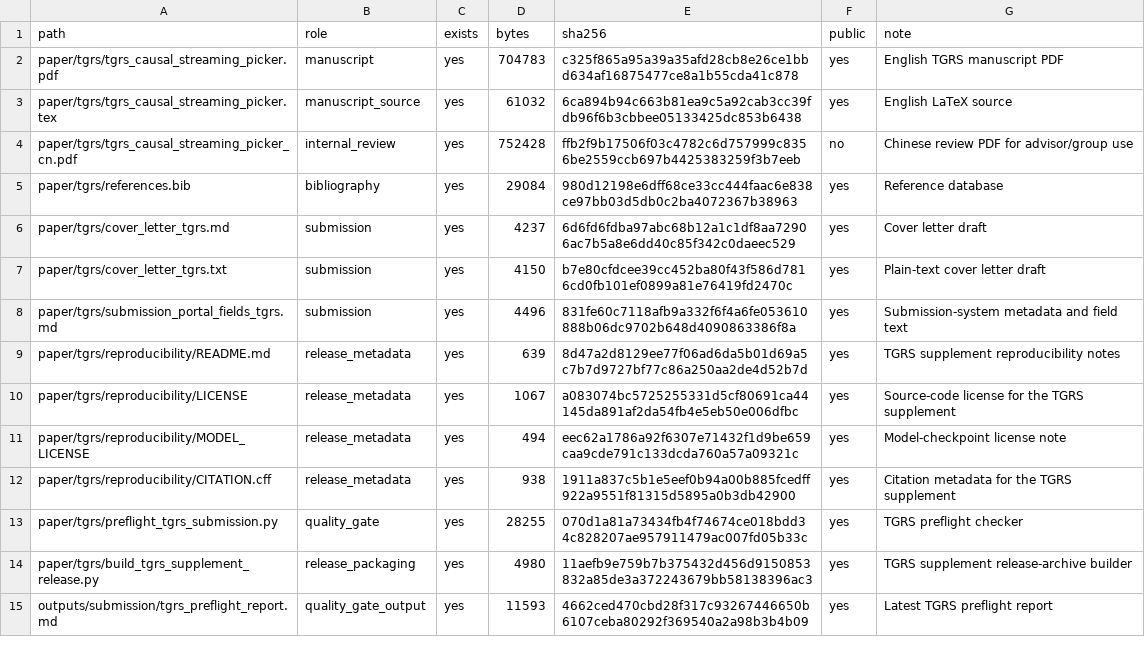
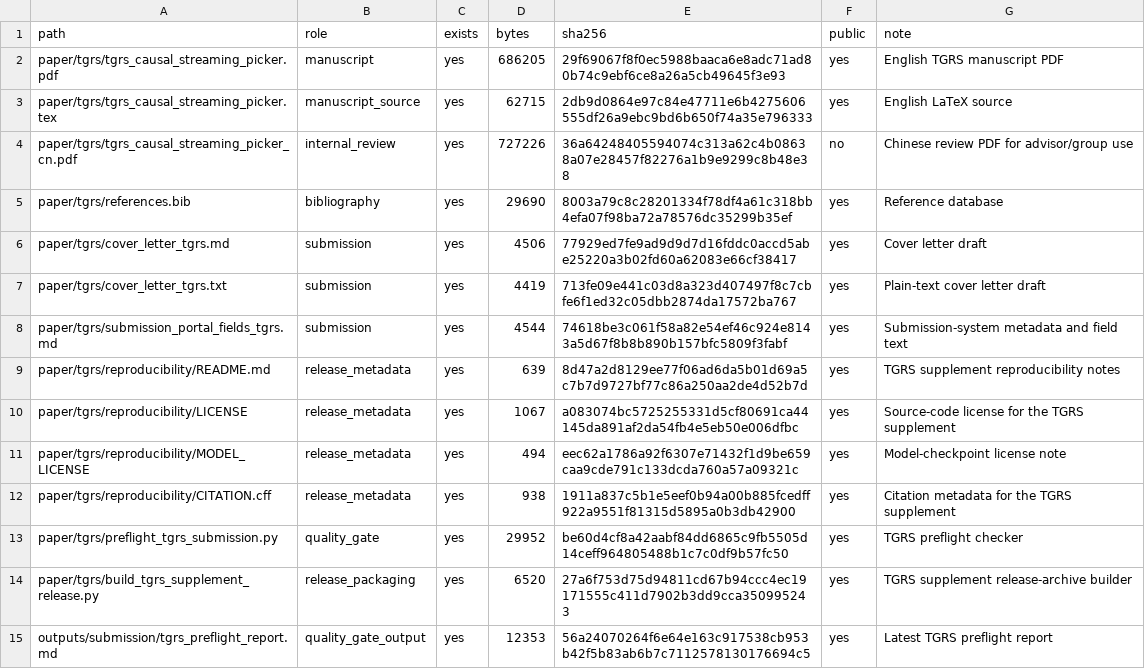
Before and after one commit to zhouhaoyiu/CausalStreamingPPicker_TGRS_release, a TSV file: outputs/submission/tgrs_reproducibility/TGRS_REPRODUCIBILITY_MANIFEST.tsv, drawn as a sheet; only a part is shown; the diff covers the shown part only.

```diff
--- a/outputs/submission/tgrs_reproducibility/TGRS_REPRODUCIBILITY_MANIFEST.tsv
+++ b/outputs/submission/tgrs_reproducibility/TGRS_REPRODUCIBILITY_MANIFEST.tsv
@@ -1,9 +1,9 @@
 path	role	exists	bytes	sha256	public	note
-paper/tgrs/tgrs_causal_streaming_picker.pdf	manuscript	yes	704783	c325f865a95a39a35afd28cb8e26ce1bbd634af16875477ce8a1b55cda41c878	yes	English TGRS manuscript PDF
-paper/tgrs/tgrs_causal_streaming_picker.tex	manuscript_source	yes	61032	6ca894b94c663b81ea9c5a92cab3cc39fdb96f6b3cbbee05133425dc853b6438	yes	English LaTeX source
-paper/tgrs/tgrs_causal_streaming_picker_cn.pdf	internal_review	yes	752428	ffb2f9b17506f03c4782c6d757999c8356be2559ccb697b4425383259f3b7eeb	no	Chinese review PDF for advisor/group use
-paper/tgrs/references.bib	bibliography	yes	29084	980d12198e6dff68ce33cc444faac6e838ce97bb03d5db0c2ba4072367b38963	yes	Reference database
-paper/tgrs/cover_letter_tgrs.md	submission	yes	4237	6d6fd6fdba97abc68b12a1c1df8aa72906ac7b5a8e6dd40c85f342c0daeec529	yes	Cover letter draft
-paper/tgrs/cover_letter_tgrs.txt	submission	yes	4150	b7e80cfdcee39cc452ba80f43f586d7816cd0fb101ef0899a81e76419fd2470c	yes	Plain-text cover letter draft
-paper/tgrs/submission_portal_fields_tgrs.md	submission	yes	4496	831fe60c7118afb9a332f6f4a6fe053610888b06dc9702b648d4090863386f8a	yes	Submission-system metadata and field text
+paper/tgrs/tgrs_causal_streaming_picker.pdf	manuscript	yes	686205	29f69067f8f0ec5988baaca6e8adc71ad80b74c9ebf6ce8a26a5cb49645f3e93	yes	English TGRS manuscript PDF
+paper/tgrs/tgrs_causal_streaming_picker.tex	manuscript_source	yes	62715	2db9d0864e97c84e47711e6b4275606555df26a9ebc9bd6b650f74a35e796333	yes	English LaTeX source
+paper/tgrs/tgrs_causal_streaming_picker_cn.pdf	internal_review	yes	727226	36a64248405594074c313a62c4b08638a07e28457f82276a1b9e9299c8b48e38	no	Chinese review PDF for advisor/group use
+paper/tgrs/references.bib	bibliography	yes	29690	8003a79c8c28201334f78df4a61c318bb4efa07f98ba72a78576dc35299b35ef	yes	Reference database
+paper/tgrs/cover_letter_tgrs.md	submission	yes	4506	77929ed7fe9ad9d9d7d16fddc0accd5abe25220a3b02fd60a62083e66cf38417	yes	Cover letter draft
+paper/tgrs/cover_letter_tgrs.txt	submission	yes	4419	713fe09e441c03d8a323d407497f8c7cbfe6f1ed32c05dbb2874da17572ba767	yes	Plain-text cover letter draft
+paper/tgrs/submission_portal_fields_tgrs.md	submission	yes	4544	74618be3c061f58a82e54ef46c924e8143a5d67f8b8b890b157bfc5809f3fabf	yes	Submission-system metadata and field text
 paper/tgrs/reproducibility/README.md	release_metadata	yes	639	8d47a2d8129ee77f06ad6da5b01d69a5c7b7d9727bf77c86a250aa2de4d52b7d	yes	TGRS supplement reproducibility notes
@@ -12,4 +12,4 @@ paper/tgrs/reproducibility/MODEL_LICENSE	release_metadata	yes	494	eec62a1786a92f
 paper/tgrs/reproducibility/CITATION.cff	release_metadata	yes	938	1911a837c5b1e5eef0b94a00b885fcedff922a9551f81315d5895a0b3db42900	yes	Citation metadata for the TGRS supplement
-paper/tgrs/preflight_tgrs_submission.py	quality_gate	yes	28255	070d1a81a73434fb4f74674ce018bdd34c828207ae957911479ac007fd05b33c	yes	TGRS preflight checker
-paper/tgrs/build_tgrs_supplement_release.py	release_packaging	yes	4980	11aefb9e759b7b375432d456d9150853832a85de3a372243679bb58138396ac3	yes	TGRS supplement release-archive builder
-outputs/submission/tgrs_preflight_report.md	quality_gate_output	yes	11593	4662ced470cbd28f317c93267446650b6107ceba80292f369540a2a98b3b4b09	yes	Latest TGRS preflight report
+paper/tgrs/preflight_tgrs_submission.py	quality_gate	yes	29952	be60d4cf8a42aabf84dd6865c9fb5505d14ceff964805488b1c7c0df9b57fc50	yes	TGRS preflight checker
+paper/tgrs/build_tgrs_supplement_release.py	release_packaging	yes	6520	27a6f753d75d94811cd67b94ccc4ec19171555c411d7902b3dd9cca350995243	yes	TGRS supplement release-archive builder
+outputs/submission/tgrs_preflight_report.md	quality_gate_output	yes	12353	56a24070264f6e64e163c917538cb953b42f5b83ab6b7c7112578130176694c5	yes	Latest TGRS preflight report
```
Also changed, not shown: 17 added rows and 36 edited cells elsewhere in this file, 43 other files.
